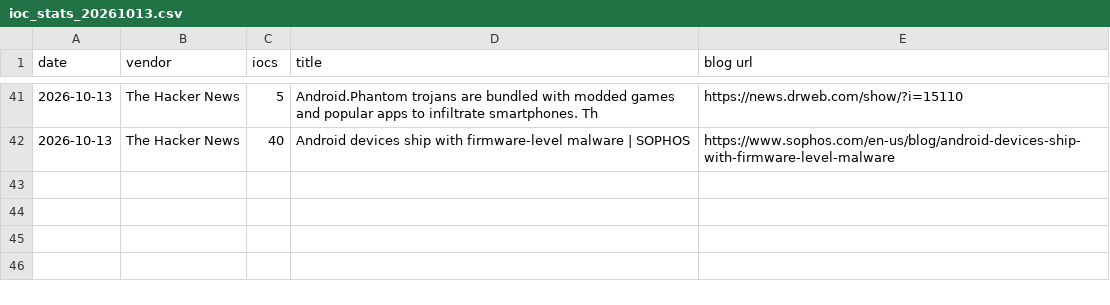
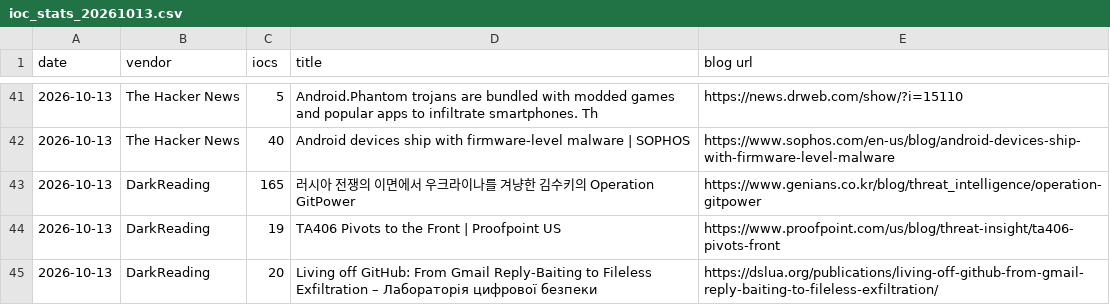
Before and after one commit to fukusuket/fukusuket.github.io, a CSV file: 2026/10/ioc_stats_20261013.csv, drawn as a sheet; only a part is shown, gaps mark what is left out; the diff names each change by its address in the sheet, - before the commit and + after, or states it on an @@ line.

```diff
--- a/2026/10/ioc_stats_20261013.csv
+++ b/2026/10/ioc_stats_20261013.csv
+row 43: 2026-10-13 | DarkReading | 165 | 러시아 전쟁의 이면에서 우크라이나를 겨냥한 김수키의 Operation GitPower | https://www.genians.co.kr/blog/threat_intelligence/operation-gitpower
+row 44: 2026-10-13 | DarkReading | 19 | TA406 Pivots to the Front | Proofpoint US | https://www.proofpoint.com/us/blog/threat-insight/ta406-pivots-front
+row 45: 2026-10-13 | DarkReading | 20 | Living off GitHub: From Gmail Reply-Baiting to Fileless Exfiltration – Лабораторія цифрової безпеки | https://dslua.org/publications/living-off-github-from-gmail-reply-baiting-to-fileless-exfiltration/
```
Also changed, not shown: 1 other file.
